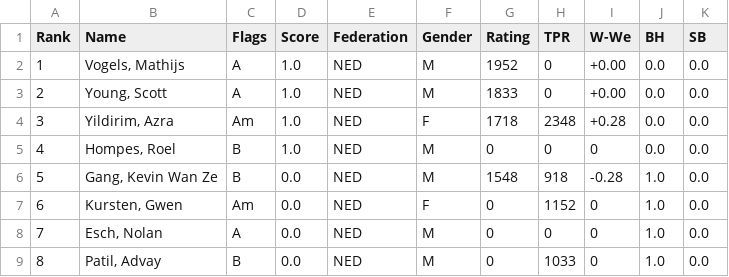
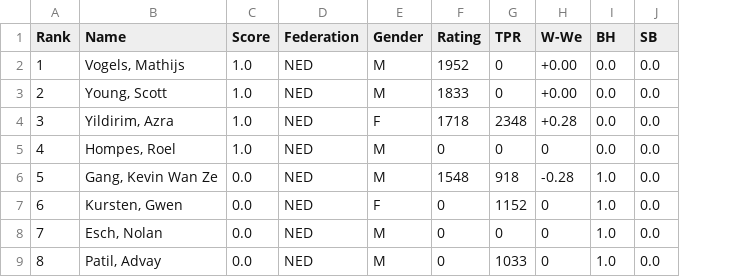
Before and after one commit to Frank-L93/frank, a CSV file: public/uploads/2026/AB/SMWSite/rnd01/ranking.csv, drawn as a sheet; the diff names each change by its address in the sheet, - before the commit and + after, or states it on an @@ line.

```diff
--- a/public/uploads/2026/AB/SMWSite/rnd01/ranking.csv
+++ b/public/uploads/2026/AB/SMWSite/rnd01/ranking.csv
-column C (Flags), rows 2-9: A | A | Am | B | B | Am | A | B
```
Also changed, not shown: public/uploads/2026/AB/SMWSite/rnd02/ranking.csv, public/uploads/2026/AB/SMWSite/rnd03/ranking.csv, 36 other files.
